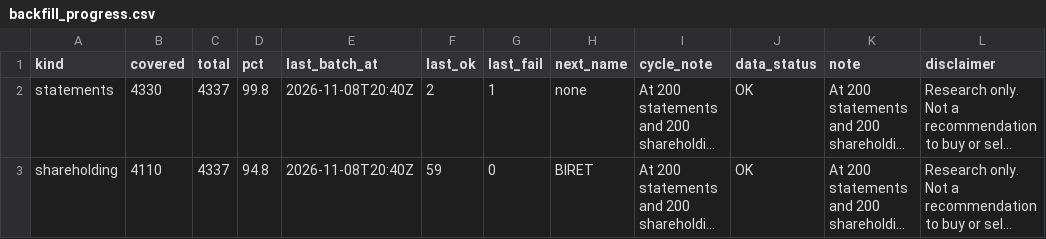
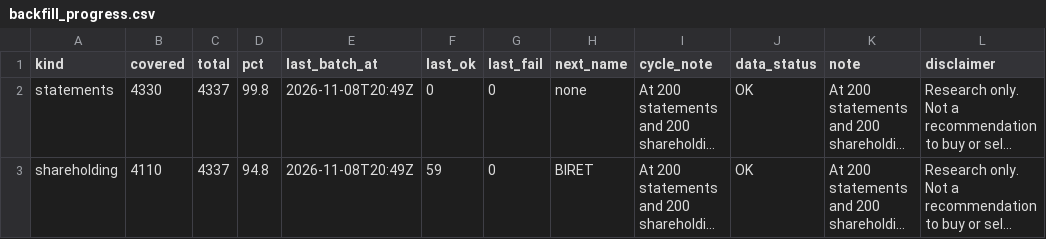
Before and after one commit to PatelNicknp/nicks-india-stock-desk, a CSV file: data/backfill_progress.csv, drawn as a sheet; long unchanged cells end in …; the diff names each change by its address in the sheet, - before the commit and + after, or states it on an @@ line.

Commit message:
Backfill financials and shareholding 2026-11-08T20:49Z

```diff
--- a/data/backfill_progress.csv
+++ b/data/backfill_progress.csv
-E2:E3 (last_batch_at): 2026-11-08T20:40Z
+E2:E3 (last_batch_at): 2026-11-08T20:49Z
-F2 (last_ok): 2
+F2 (last_ok): 0
-G2 (last_fail): 1
+G2 (last_fail): 0
```
Also changed, not shown: 1 other file.
